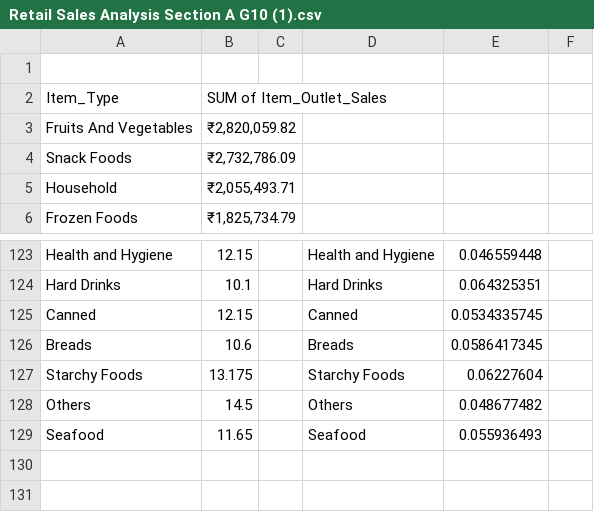
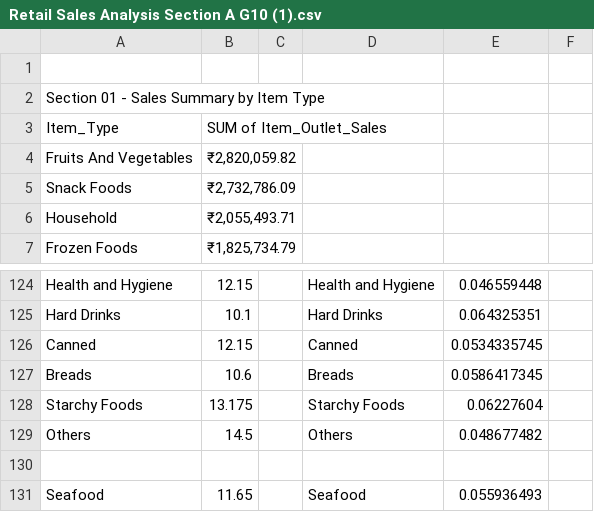
Before and after one commit to sanath-2512/SecA-G10, a CSV file: Calculation_&_Pivot_table_folder/Retail Sales Analysis Section A G10 (1).csv, drawn as a sheet; only a part is shown, gaps mark what is left out; addresses are those after the commit; the diff names each change by its address in the sheet, - before the commit and + after, or states it on an @@ line.

Commit message:
Update sales analysis data in CSV file

```diff
--- a/Calculation_&_Pivot_table_folder/Retail Sales Analysis Section A G10 (1).csv
+++ b/Calculation_&_Pivot_table_folder/Retail Sales Analysis Section A G10 (1).csv
+row 1: (empty)
@@ column A renumbered in row 2 @@
+row 130: (empty)
```
